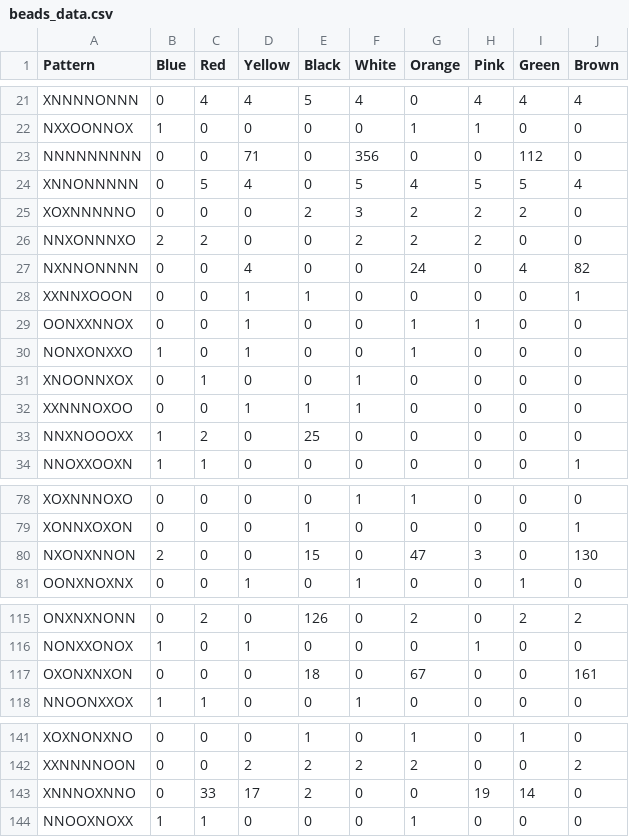
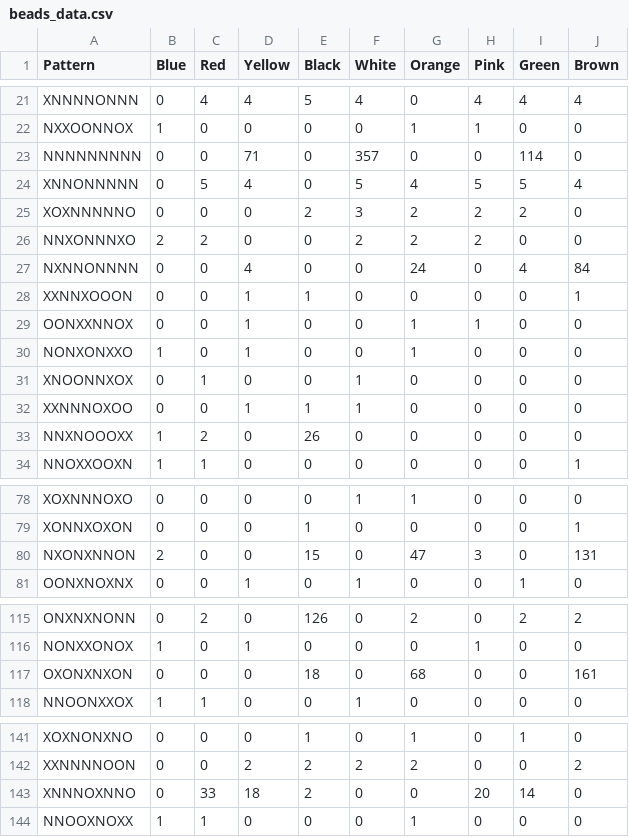
Before and after one commit to jayanth-neu/INFO6205-Final-Project-The-Menace, a CSV file: beads_data.csv, drawn as a sheet; only a part is shown, gaps mark what is left out; the diff covers the shown part only.

```diff
--- a/beads_data.csv
+++ b/beads_data.csv
@@ -22,3 +22,3 @@
 "NXXOONNOX","1"," 0"," 0"," 0"," 0"," 1"," 1"," 0"," 0"
-"NNNNNNNNN","0"," 0"," 71"," 0"," 356"," 0"," 0"," 112"," 0"
+"NNNNNNNNN","0"," 0"," 71"," 0"," 357"," 0"," 0"," 114"," 0"
 "XNNONNNNN","0"," 5"," 4"," 0"," 5"," 4"," 5"," 5"," 4"
@@ -26,3 +26,3 @@
 "NNXONNNXO","2"," 2"," 0"," 0"," 2"," 2"," 2"," 0"," 0"
-"NXNNONNNN","0"," 0"," 4"," 0"," 0"," 24"," 0"," 4"," 82"
+"NXNNONNNN","0"," 0"," 4"," 0"," 0"," 24"," 0"," 4"," 84"
 "XXNNXOOON","0"," 0"," 1"," 1"," 0"," 0"," 0"," 0"," 1"
@@ -32,3 +32,3 @@
 "XXNNNOXOO","0"," 0"," 1"," 1"," 1"," 0"," 0"," 0"," 0"
-"NNXNOOOXX","1"," 2"," 0"," 25"," 0"," 0"," 0"," 0"," 0"
+"NNXNOOOXX","1"," 2"," 0"," 26"," 0"," 0"," 0"," 0"," 0"
 "NNOXXOOXN","1"," 1"," 0"," 0"," 0"," 0"," 0"," 0"," 1"
@@ -79,3 +79,3 @@
 "XONNXOXON","0"," 0"," 0"," 1"," 0"," 0"," 0"," 0"," 1"
-"NXONXNNON","2"," 0"," 0"," 15"," 0"," 47"," 3"," 0"," 130"
+"NXONXNNON","2"," 0"," 0"," 15"," 0"," 47"," 3"," 0"," 131"
 "OONXNOXNX","0"," 0"," 1"," 0"," 1"," 0"," 0"," 1"," 0"
@@ -116,3 +116,3 @@
 "NONXXONOX","1"," 0"," 1"," 0"," 0"," 0"," 1"," 0"," 0"
-"OXONXNXON","0"," 0"," 0"," 18"," 0"," 67"," 0"," 0"," 161"
+"OXONXNXON","0"," 0"," 0"," 18"," 0"," 68"," 0"," 0"," 161"
 "NNOONXXOX","1"," 1"," 0"," 0"," 1"," 0"," 0"," 0"," 0"
@@ -142,3 +142,3 @@
 "XXNNNNOON","0"," 0"," 2"," 2"," 2"," 2"," 0"," 0"," 2"
-"XNNNOXNNO","0"," 33"," 17"," 2"," 0"," 0"," 19"," 14"," 0"
+"XNNNOXNNO","0"," 33"," 18"," 2"," 0"," 0"," 20"," 14"," 0"
 "NNOOXNOXX","1"," 1"," 0"," 0"," 0"," 1"," 0"," 0"," 0"
```
Also changed, not shown: 2 edited cells elsewhere in this file, 3 other files.
